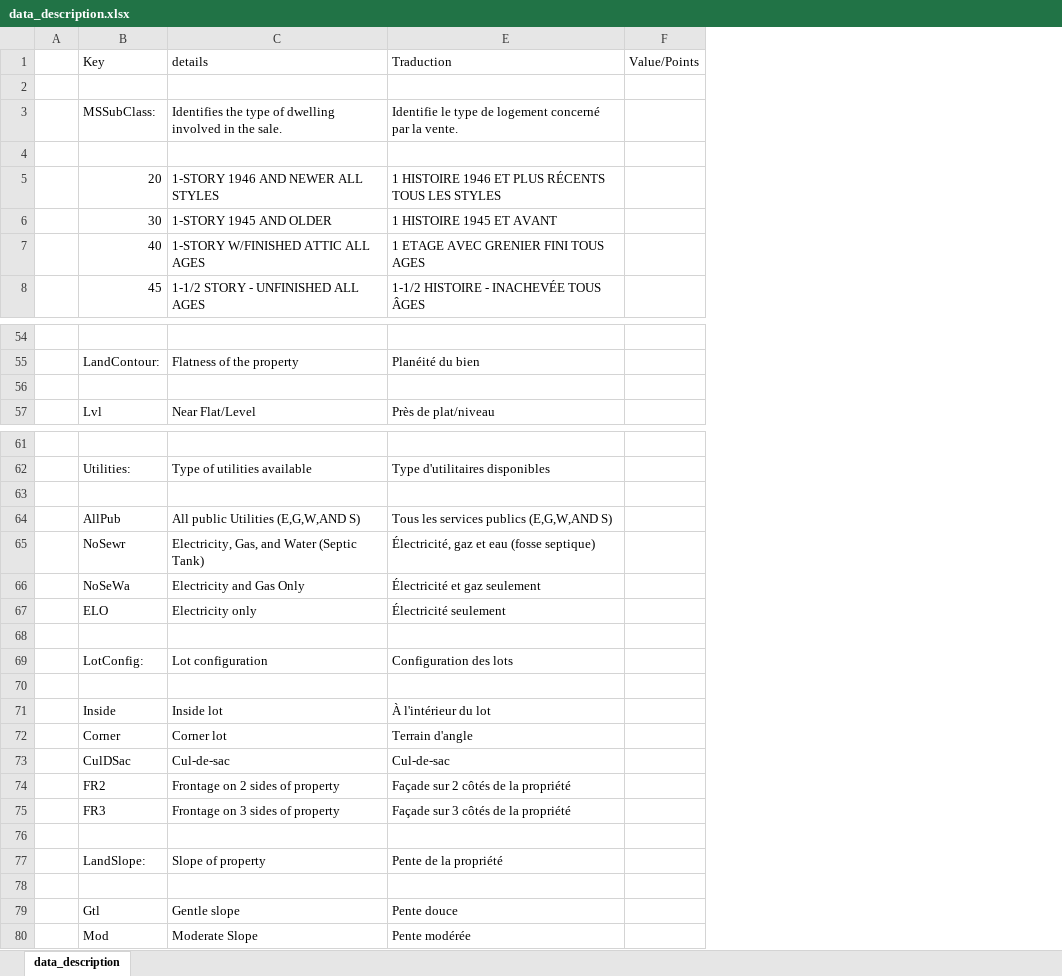
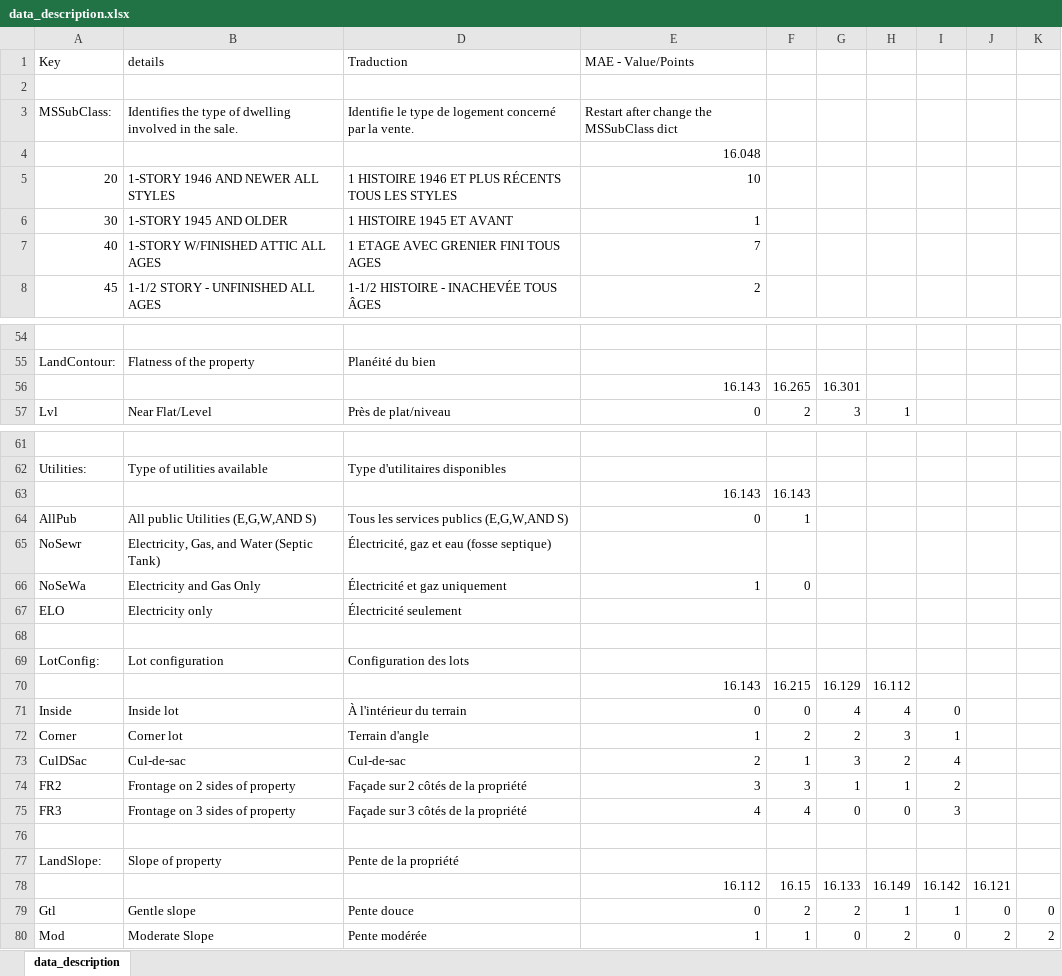
Before and after one commit to JonatanPlantey/My-submissions-at-Housing-Prices-Competition-for-Kaggle, an Excel workbook: input/data_description.xlsx, sheet data_description, drawn as a sheet; only a part is shown, gaps mark what is left out; values as stored, in another font and other column widths than the file's, no cell formats; removed rows and columns are numbered as before the commit, all else as after; the diff covers the shown part only; the diff names each change by its address in the sheet, - before the commit and + after, or states it on an @@ line.

```diff
--- a/input/data_description.xlsx (sheet data_description)
+++ b/input/data_description.xlsx (sheet data_description)
-column A, empty
-column F (Value/Points), empty
+column E (MAE - Value/Points), rows 3-8: Restart after change the MSSubClass dict | 16.048 | 10 | 1 | 7 | 2; rows 56-57: 16.143 | 0; rows 63-80: 16.143 | 0 |  | 1 |  |  |  | 16.143 | 0 | 1 | 2 | 3 | 4 |  |  | 16.112 | 0 | 1
+column F, rows 56-57: 16.265 | 2; rows 63-80: 16.143 | 1 |  | 0 |  |  |  | 16.215 | 0 | 2 | 1 | 3 | 4 |  |  | 16.15 | 2 | 1
+column G, rows 56-57: 16.301 | 3; rows 70-80: 16.129 | 4 | 2 | 3 | 1 | 0 |  |  | 16.133 | 2 | 0
+column H, row 57: 1; rows 70-80: 16.112 | 4 | 3 | 2 | 1 | 0 |  |  | 16.149 | 1 | 2
+column I, rows 71-80: 0 | 1 | 4 | 2 | 3 |  |  | 16.142 | 1 | 0
+column J, rows 78-80: 16.121 | 0 | 2
+column K, rows 79-80: 0 | 2
-row 56: (empty)
+row 56:  |  |  | 16.143 | 16.265 | 16.301
-row 63: (empty)
+row 63:  |  |  | 16.143 | 16.143
-D66 (Traduction): Électricité et gaz seulement
+D66 (Traduction): Électricité et gaz uniquement
-row 70: (empty)
+row 70:  |  |  | 16.143 | 16.215 | 16.129 | 16.112
-D71 (Traduction): À l'intérieur du lot
+D71 (Traduction): À l'intérieur du terrain
-row 78: (empty)
+row 78:  |  |  | 16.112 | 16.15 | 16.133 | 16.149 | 16.142 | 16.121
```
Also changed, not shown: 9 edited cells elsewhere in this sheet, cell formats, formulas that keep their value, hidden cells, MAE&Rank.xlsx, 12 other files.
